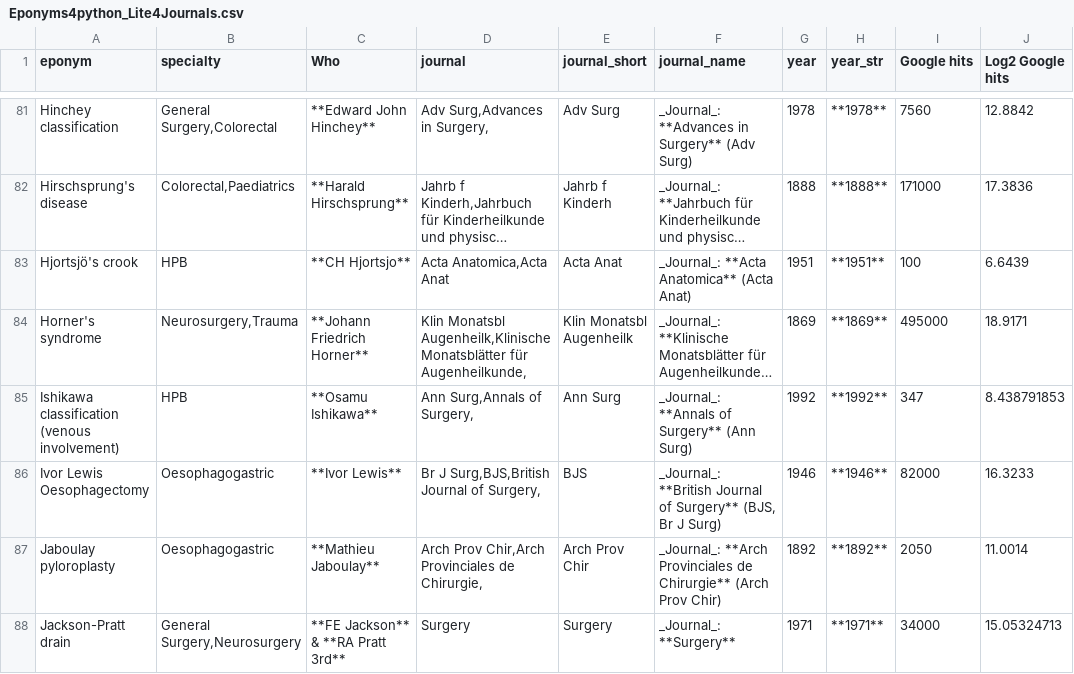
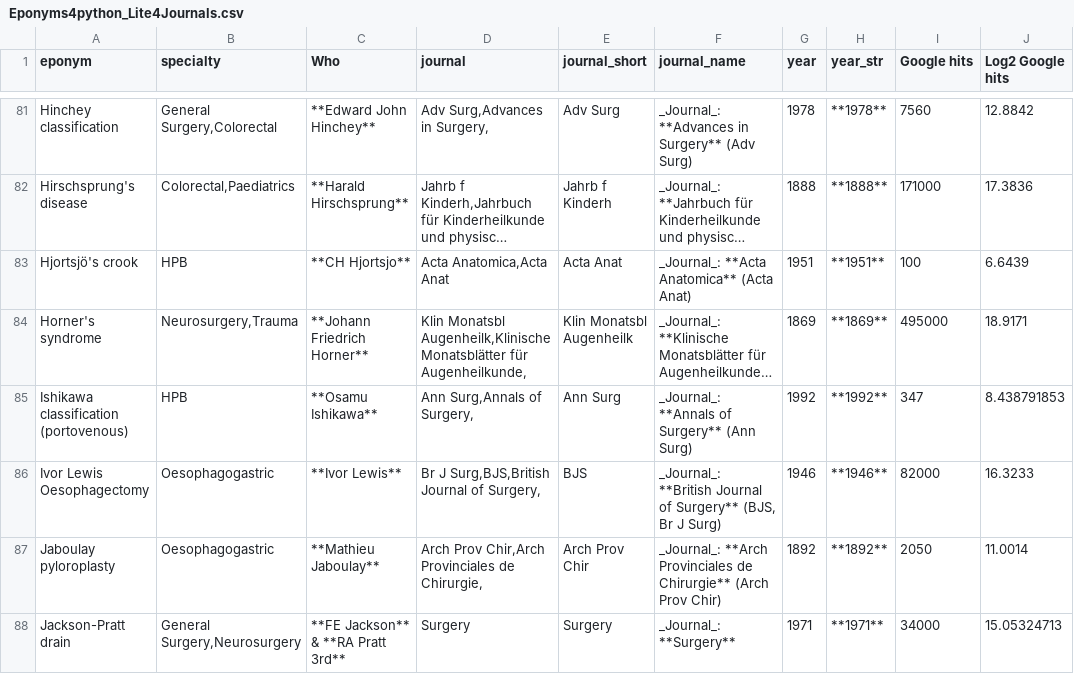
Before and after one commit to HayesAJ83/SurgicalEps_01, a CSV file: Eponyms4python_Lite4Journals.csv, drawn as a sheet; only a part is shown, gaps mark what is left out; long unchanged cells end in …; the diff names each change by its address in the sheet, - before the commit and + after, or states it on an @@ line.

```diff
--- a/Eponyms4python_Lite4Journals.csv
+++ b/Eponyms4python_Lite4Journals.csv
-A85 (eponym): Ishikawa classification (venous involvement)
+A85 (eponym): Ishikawa classification (portovenous)
```
Also changed, not shown: Eponyms4python_Lite.csv.
